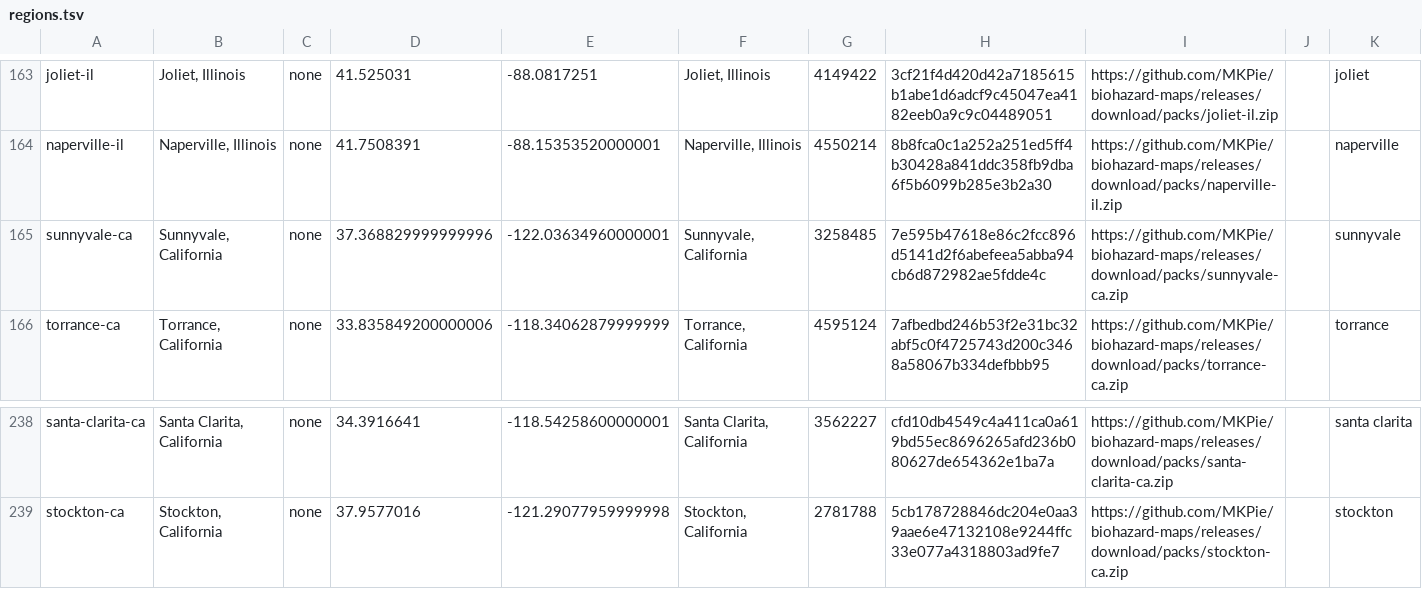
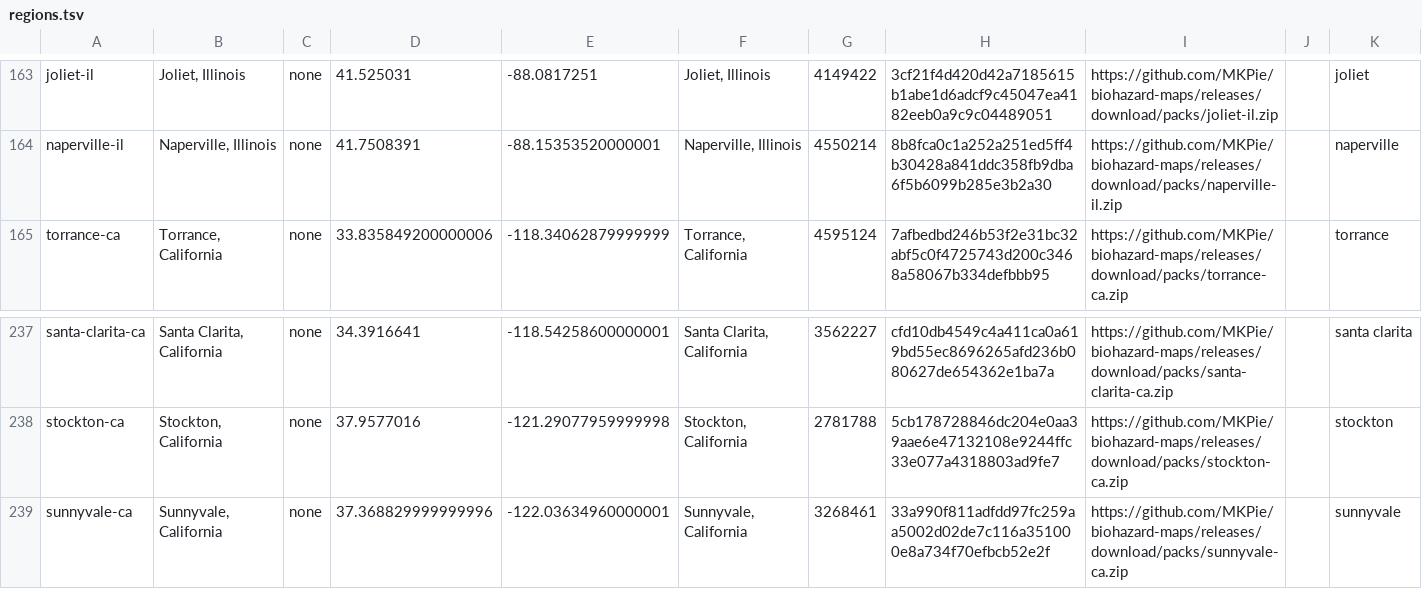
Before and after one commit to MKPie/biohazard-maps, a TSV file: regions.tsv, drawn as a sheet; only a part is shown, gaps mark what is left out.

Commit message:
Add map pack sunnyvale-ca

```diff
--- a/regions.tsv
+++ b/regions.tsv
@@ -164,3 +164,2 @@ joliet-il	Joliet, Illinois	none	41.525031	-88.0817251	Joliet, Illinois	4149422	3
 naperville-il	Naperville, Illinois	none	41.7508391	-88.15353520000001	Naperville, Illinois	4550214	8b8fca0c1a252a251ed5ff4b30428a841ddc358fb9dba6f5b6099b285e3b2a30	https://github.com/MKPie/biohazard-maps/releases/download/packs/naperville-il.zip		naperville
-sunnyvale-ca	Sunnyvale, California	none	37.368829999999996	-122.03634960000001	Sunnyvale, California	3258485	7e595b47618e86c2fcc896d5141d2f6abefeea5abba94cb6d872982ae5fdde4c	https://github.com/MKPie/biohazard-maps/releases/download/packs/sunnyvale-ca.zip		sunnyvale
 torrance-ca	Torrance, California	none	33.835849200000006	-118.34062879999999	Torrance, California	4595124	7afbedbd246b53f2e31bc32abf5c0f4725743d200c3468a58067b334defbbb95	https://github.com/MKPie/biohazard-maps/releases/download/packs/torrance-ca.zip		torrance
@@ -239 +238,2 @@ santa-clarita-ca	Santa Clarita, California	none	34.3916641	-118.54258600000001	S
 stockton-ca	Stockton, California	none	37.9577016	-121.29077959999998	Stockton, California	2781788	5cb178728846dc204e0aa39aae6e47132108e9244ffc33e077a4318803ad9fe7	https://github.com/MKPie/biohazard-maps/releases/download/packs/stockton-ca.zip		stockton
+sunnyvale-ca	Sunnyvale, California	none	37.368829999999996	-122.03634960000001	Sunnyvale, California	3268461	33a990f811adfdd97fc259aa5002d02de7c116a351000e8a734f70efbcb52e2f	https://github.com/MKPie/biohazard-maps/releases/download/packs/sunnyvale-ca.zip		sunnyvale
```
